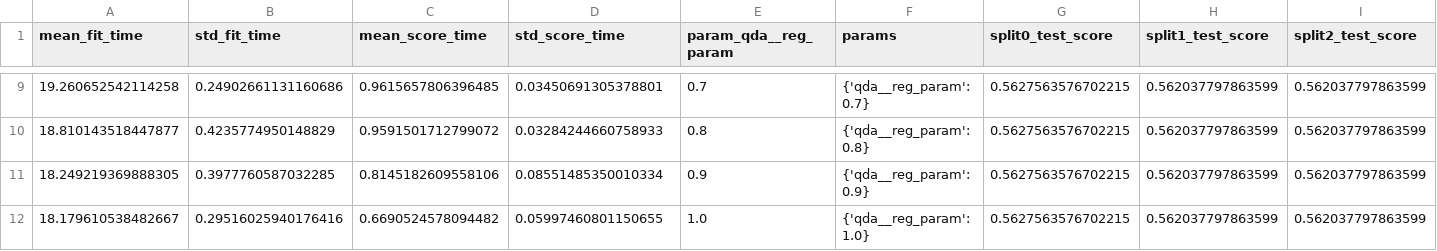
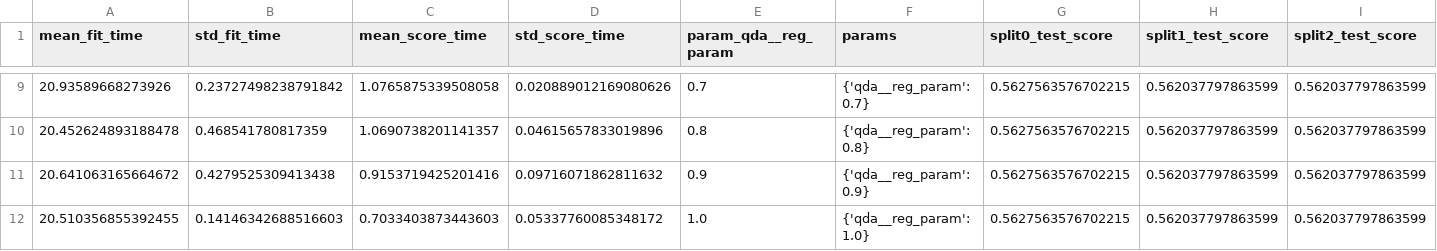
Before and after one commit to NeuralWave42/ST443-Project, a CSV file: Tuning_params/qda_all_results.csv, drawn as a sheet; only a part is shown, gaps mark what is left out; the diff covers the shown part only; the diff names each change by its address in the sheet, - before the commit and + after, or states it on an @@ line.

```diff
--- a/Tuning_params/qda_all_results.csv
+++ b/Tuning_params/qda_all_results.csv
-A9 (mean_fit_time): 19.260652542114258
+A9 (mean_fit_time): 20.93589668273926
-B9 (std_fit_time): 0.24902661131160686
+B9 (std_fit_time): 0.23727498238791842
-C9 (mean_score_time): 0.9615657806396485
+C9 (mean_score_time): 1.0765875339508058
-D9 (std_score_time): 0.03450691305378801
+D9 (std_score_time): 0.020889012169080626
-A10 (mean_fit_time): 18.810143518447877
+A10 (mean_fit_time): 20.452624893188478
-B10 (std_fit_time): 0.4235774950148829
+B10 (std_fit_time): 0.468541780817359
-C10 (mean_score_time): 0.9591501712799072
+C10 (mean_score_time): 1.0690738201141357
-D10 (std_score_time): 0.03284244660758933
+D10 (std_score_time): 0.04615657833019896
-A11 (mean_fit_time): 18.249219369888305
+A11 (mean_fit_time): 20.641063165664672
-B11 (std_fit_time): 0.3977760587032285
+B11 (std_fit_time): 0.4279525309413438
-C11 (mean_score_time): 0.8145182609558106
+C11 (mean_score_time): 0.9153719425201416
-D11 (std_score_time): 0.08551485350010334
+D11 (std_score_time): 0.09716071862811632
-A12 (mean_fit_time): 18.179610538482667
+A12 (mean_fit_time): 20.510356855392455
-B12 (std_fit_time): 0.29516025940176416
+B12 (std_fit_time): 0.14146342688516603
-C12 (mean_score_time): 0.6690524578094482
+C12 (mean_score_time): 0.7033403873443603
-D12 (std_score_time): 0.05997460801150655
+D12 (std_score_time): 0.05337760085348172
```
Also changed, not shown: 29 edited cells elsewhere in this file, Tuning_params/logit_all_results.csv, 4 other files.
